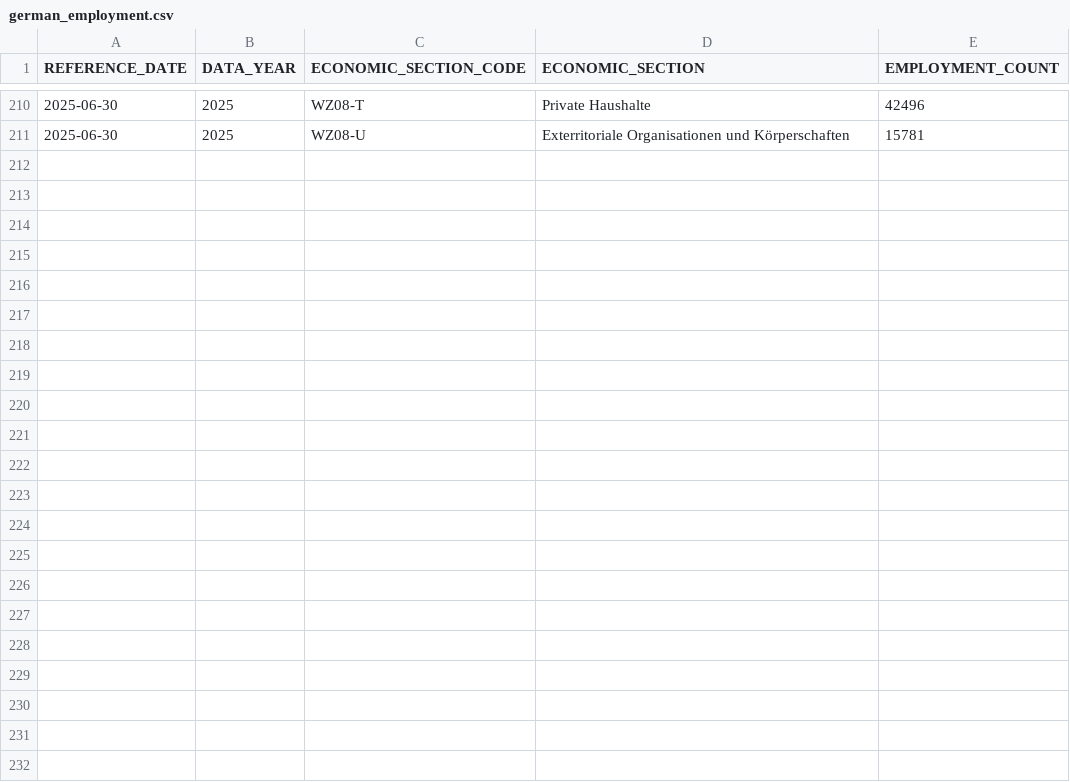
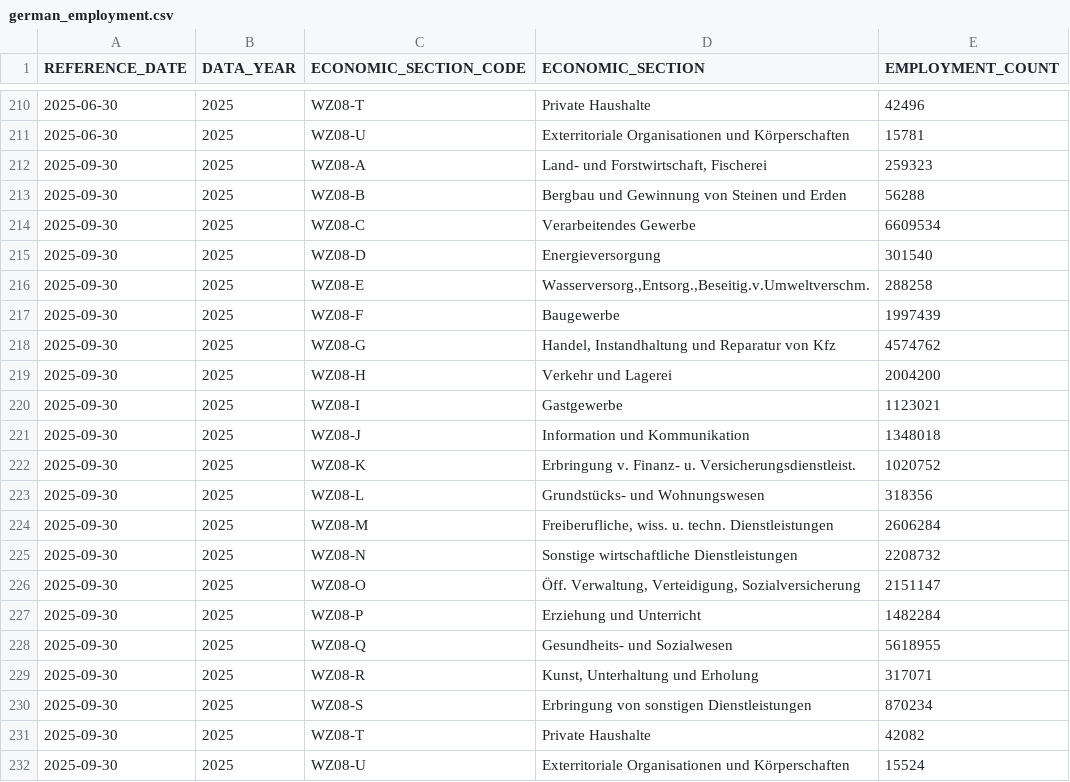
Before and after one commit to usernameOfAUserr/DWH, a CSV file: imports/german_employment.csv, drawn as a sheet; only a part is shown, gaps mark what is left out.

Commit message:
Update german_employment.csv

```diff
--- a/imports/german_employment.csv
+++ b/imports/german_employment.csv
@@ -211 +211,22 @@ REFERENCE_DATE,DATA_YEAR,ECONOMIC_SECTION_CODE,ECONOMIC_SECTION,EMPLOYMENT_COUNT
 2025-06-30,2025,WZ08-U,Exterritoriale Organisationen und Körperschaften,15781
+2025-09-30,2025,WZ08-A,"Land- und Forstwirtschaft, Fischerei",259323
+2025-09-30,2025,WZ08-B,Bergbau und Gewinnung von Steinen und Erden,56288
+2025-09-30,2025,WZ08-C,Verarbeitendes Gewerbe,6609534
+2025-09-30,2025,WZ08-D,Energieversorgung,301540
+2025-09-30,2025,WZ08-E,"Wasserversorg.,Entsorg.,Beseitig.v.Umweltverschm.",288258
+2025-09-30,2025,WZ08-F,Baugewerbe,1997439
+2025-09-30,2025,WZ08-G,"Handel, Instandhaltung und Reparatur von Kfz",4574762
+2025-09-30,2025,WZ08-H,Verkehr und Lagerei,2004200
+2025-09-30,2025,WZ08-I,Gastgewerbe,1123021
+2025-09-30,2025,WZ08-J,Information und Kommunikation,1348018
+2025-09-30,2025,WZ08-K,Erbringung v. Finanz- u. Versicherungsdienstleist.,1020752
+2025-09-30,2025,WZ08-L,Grundstücks- und Wohnungswesen,318356
+2025-09-30,2025,WZ08-M,"Freiberufliche, wiss. u. techn. Dienstleistungen",2606284
+2025-09-30,2025,WZ08-N,Sonstige wirtschaftliche Dienstleistungen,2208732
+2025-09-30,2025,WZ08-O,"Öff. Verwaltung, Verteidigung, Sozialversicherung",2151147
+2025-09-30,2025,WZ08-P,Erziehung und Unterricht,1482284
+2025-09-30,2025,WZ08-Q,Gesundheits- und Sozialwesen,5618955
+2025-09-30,2025,WZ08-R,"Kunst, Unterhaltung und Erholung",317071
+2025-09-30,2025,WZ08-S,Erbringung von sonstigen Dienstleistungen,870234
+2025-09-30,2025,WZ08-T,Private Haushalte,42082
+2025-09-30,2025,WZ08-U,Exterritoriale Organisationen und Körperschaften,15524
```
